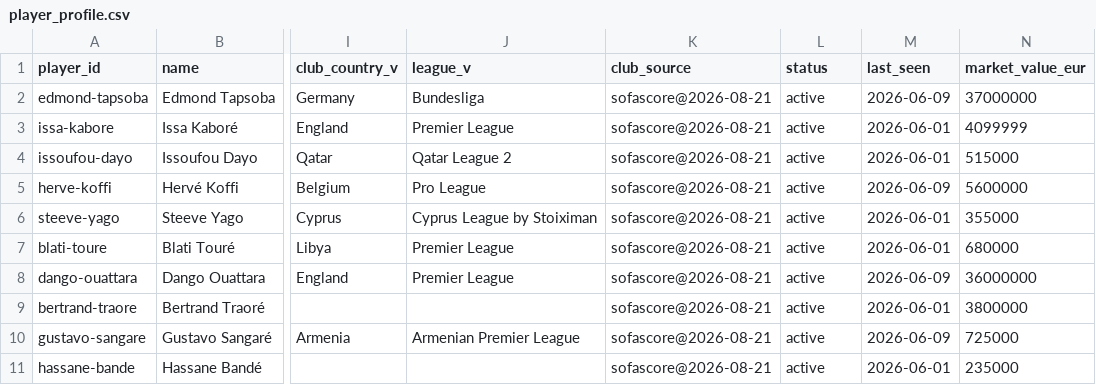
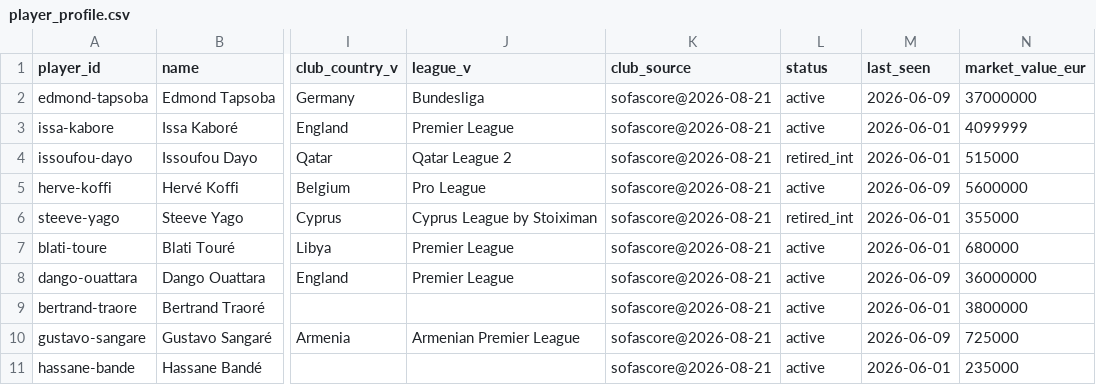
Before and after one commit to rolandsanou/etalons-analytics, a CSV file: data/marts/player_profile.csv, drawn as a sheet; only a part is shown, gaps mark what is left out; the diff names each change by its address in the sheet, - before the commit and + after, or states it on an @@ line.

```diff
--- a/data/marts/player_profile.csv
+++ b/data/marts/player_profile.csv
-L4 (status): active
+L4 (status): retired_int
-L6 (status): active
+L6 (status): retired_int
```
Also changed, not shown: data/marts/coach_eras.csv, data/seed/coach_tenures.csv, 10 other files.
